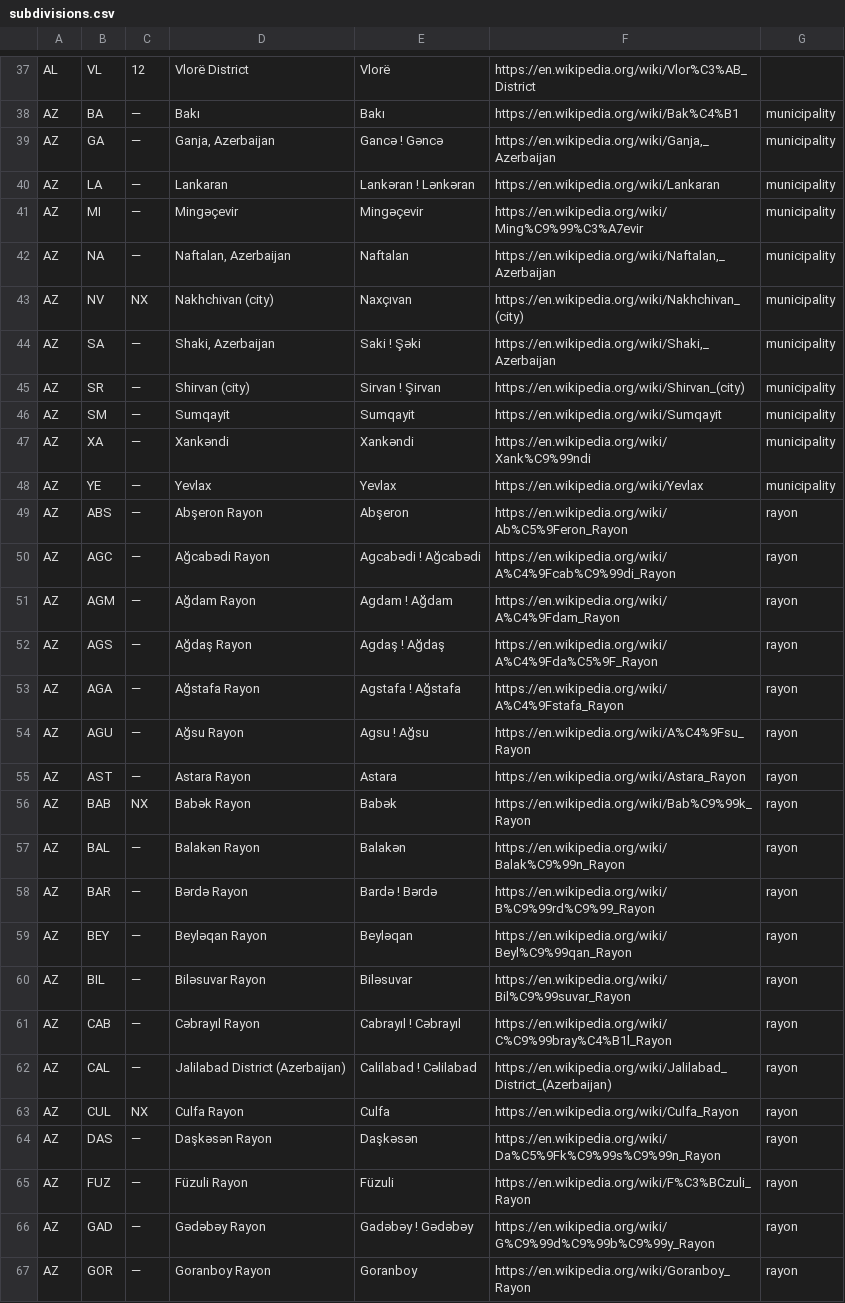
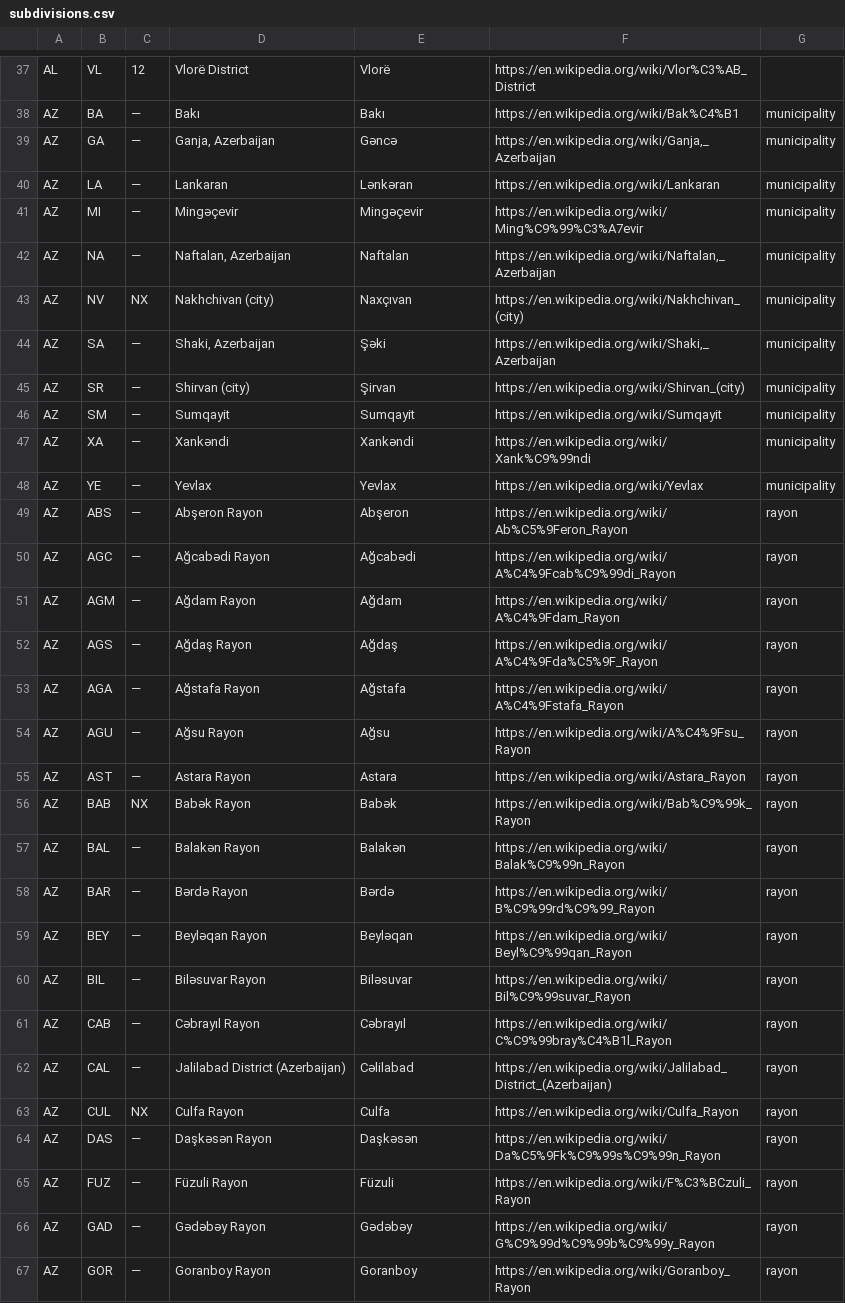
Before and after one commit to Tigrov/wikipedia-divisions, a CSV file: result/subdivisions.csv, drawn as a sheet; only a part is shown, gaps mark what is left out; the diff covers the shown part only.

```diff
--- a/result/subdivisions.csv
+++ b/result/subdivisions.csv
@@ -38,4 +38,4 @@ AL;VL;12;"Vlorë District";Vlorë;https://en.wikipedia.org/wiki/Vlor%C3%AB_Distr
 AZ;BA;—;Bakı;Bakı;https://en.wikipedia.org/wiki/Bak%C4%B1;municipality
-AZ;GA;—;"Ganja, Azerbaijan";"Gancə ! Gəncə";https://en.wikipedia.org/wiki/Ganja,_Azerbaijan;municipality
-AZ;LA;—;Lankaran;"Lankəran ! Lənkəran";https://en.wikipedia.org/wiki/Lankaran;municipality
+AZ;GA;—;"Ganja, Azerbaijan";Gəncə;https://en.wikipedia.org/wiki/Ganja,_Azerbaijan;municipality
+AZ;LA;—;Lankaran;Lənkəran;https://en.wikipedia.org/wiki/Lankaran;municipality
 AZ;MI;—;Mingəçevir;Mingəçevir;https://en.wikipedia.org/wiki/Ming%C9%99%C3%A7evir;municipality
@@ -43,4 +43,4 @@ AZ;NA;—;"Naftalan, Azerbaijan";Naftalan;https://en.wikipedia.org/wiki/Naftalan
 AZ;NV;NX;"Nakhchivan (city)";Naxçıvan;https://en.wikipedia.org/wiki/Nakhchivan_(city);municipality
-AZ;SA;—;"Shaki, Azerbaijan";"Saki ! Şəki";https://en.wikipedia.org/wiki/Shaki,_Azerbaijan;municipality
-AZ;SR;—;"Shirvan (city)";"Sirvan ! Şirvan";https://en.wikipedia.org/wiki/Shirvan_(city);municipality
+AZ;SA;—;"Shaki, Azerbaijan";Şəki;https://en.wikipedia.org/wiki/Shaki,_Azerbaijan;municipality
+AZ;SR;—;"Shirvan (city)";Şirvan;https://en.wikipedia.org/wiki/Shirvan_(city);municipality
 AZ;SM;—;Sumqayit;Sumqayit;https://en.wikipedia.org/wiki/Sumqayit;municipality
@@ -49,7 +49,7 @@ AZ;YE;—;Yevlax;Yevlax;https://en.wikipedia.org/wiki/Yevlax;municipality
 AZ;ABS;—;"Abşeron Rayon";Abşeron;https://en.wikipedia.org/wiki/Ab%C5%9Feron_Rayon;rayon
-AZ;AGC;—;"Ağcabədi Rayon";"Agcabədi ! Ağcabədi";https://en.wikipedia.org/wiki/A%C4%9Fcab%C9%99di_Rayon;rayon
-AZ;AGM;—;"Ağdam Rayon";"Agdam ! Ağdam";https://en.wikipedia.org/wiki/A%C4%9Fdam_Rayon;rayon
-AZ;AGS;—;"Ağdaş Rayon";"Agdaş ! Ağdaş";https://en.wikipedia.org/wiki/A%C4%9Fda%C5%9F_Rayon;rayon
-AZ;AGA;—;"Ağstafa Rayon";"Agstafa ! Ağstafa";https://en.wikipedia.org/wiki/A%C4%9Fstafa_Rayon;rayon
-AZ;AGU;—;"Ağsu Rayon";"Agsu ! Ağsu";https://en.wikipedia.org/wiki/A%C4%9Fsu_Rayon;rayon
+AZ;AGC;—;"Ağcabədi Rayon";Ağcabədi;https://en.wikipedia.org/wiki/A%C4%9Fcab%C9%99di_Rayon;rayon
+AZ;AGM;—;"Ağdam Rayon";Ağdam;https://en.wikipedia.org/wiki/A%C4%9Fdam_Rayon;rayon
+AZ;AGS;—;"Ağdaş Rayon";Ağdaş;https://en.wikipedia.org/wiki/A%C4%9Fda%C5%9F_Rayon;rayon
+AZ;AGA;—;"Ağstafa Rayon";Ağstafa;https://en.wikipedia.org/wiki/A%C4%9Fstafa_Rayon;rayon
+AZ;AGU;—;"Ağsu Rayon";Ağsu;https://en.wikipedia.org/wiki/A%C4%9Fsu_Rayon;rayon
 AZ;AST;—;"Astara Rayon";Astara;https://en.wikipedia.org/wiki/Astara_Rayon;rayon
@@ -57,7 +57,7 @@ AZ;BAB;NX;"Babək Rayon";Babək;https://en.wikipedia.org/wiki/Bab%C9%99k_Rayon;r
 AZ;BAL;—;"Balakən Rayon";Balakən;https://en.wikipedia.org/wiki/Balak%C9%99n_Rayon;rayon
-AZ;BAR;—;"Bərdə Rayon";"Bardə ! Bərdə";https://en.wikipedia.org/wiki/B%C9%99rd%C9%99_Rayon;rayon
+AZ;BAR;—;"Bərdə Rayon";Bərdə;https://en.wikipedia.org/wiki/B%C9%99rd%C9%99_Rayon;rayon
 AZ;BEY;—;"Beyləqan Rayon";Beyləqan;https://en.wikipedia.org/wiki/Beyl%C9%99qan_Rayon;rayon
 AZ;BIL;—;"Biləsuvar Rayon";Biləsuvar;https://en.wikipedia.org/wiki/Bil%C9%99suvar_Rayon;rayon
-AZ;CAB;—;"Cəbrayıl Rayon";"Cabrayıl ! Cəbrayıl";https://en.wikipedia.org/wiki/C%C9%99bray%C4%B1l_Rayon;rayon
-AZ;CAL;—;"Jalilabad District (Azerbaijan)";"Calilabad ! Cəlilabad";https://en.wikipedia.org/wiki/Jalilabad_District_(Azerbaijan);rayon
+AZ;CAB;—;"Cəbrayıl Rayon";Cəbrayıl;https://en.wikipedia.org/wiki/C%C9%99bray%C4%B1l_Rayon;rayon
+AZ;CAL;—;"Jalilabad District (Azerbaijan)";Cəlilabad;https://en.wikipedia.org/wiki/Jalilabad_District_(Azerbaijan);rayon
 AZ;CUL;NX;"Culfa Rayon";Culfa;https://en.wikipedia.org/wiki/Culfa_Rayon;rayon
@@ -65,3 +65,3 @@ AZ;DAS;—;"Daşkəsən Rayon";Daşkəsən;https://en.wikipedia.org/wiki/Da%C5%9
 AZ;FUZ;—;"Füzuli Rayon";Füzuli;https://en.wikipedia.org/wiki/F%C3%BCzuli_Rayon;rayon
-AZ;GAD;—;"Gədəbəy Rayon";"Gadəbəy ! Gədəbəy";https://en.wikipedia.org/wiki/G%C9%99d%C9%99b%C9%99y_Rayon;rayon
+AZ;GAD;—;"Gədəbəy Rayon";Gədəbəy;https://en.wikipedia.org/wiki/G%C9%99d%C9%99b%C9%99y_Rayon;rayon
 AZ;GOR;—;"Goranboy Rayon";Goranboy;https://en.wikipedia.org/wiki/Goranboy_Rayon;rayon
```
Also changed, not shown: 39 edited cells elsewhere in this file, result/divisions.csv, 1 other file.
